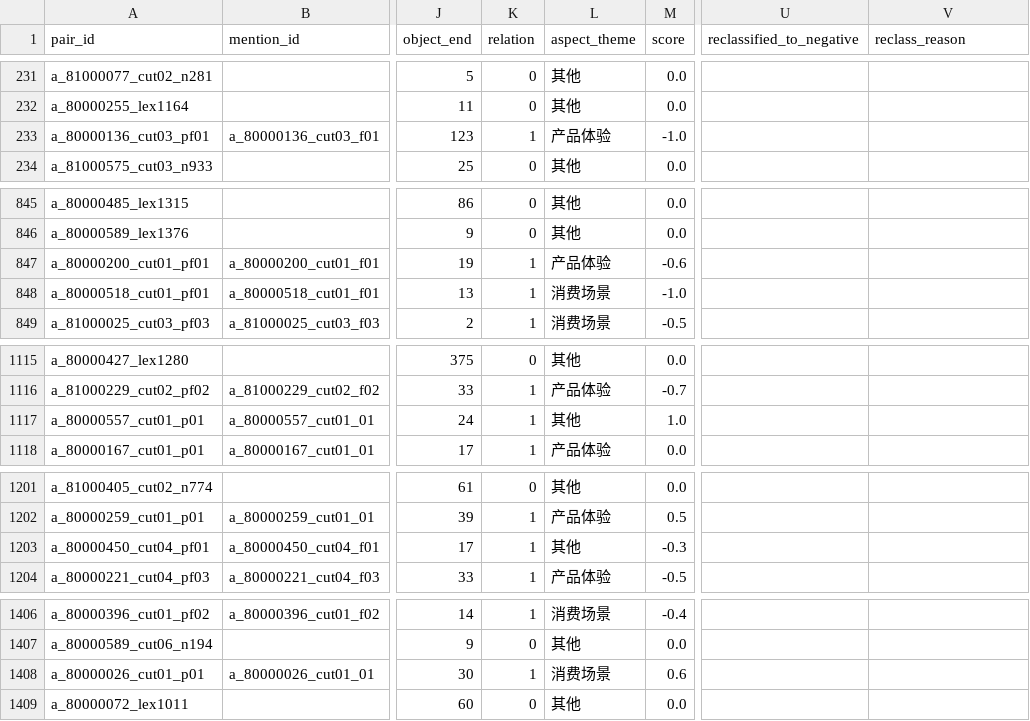
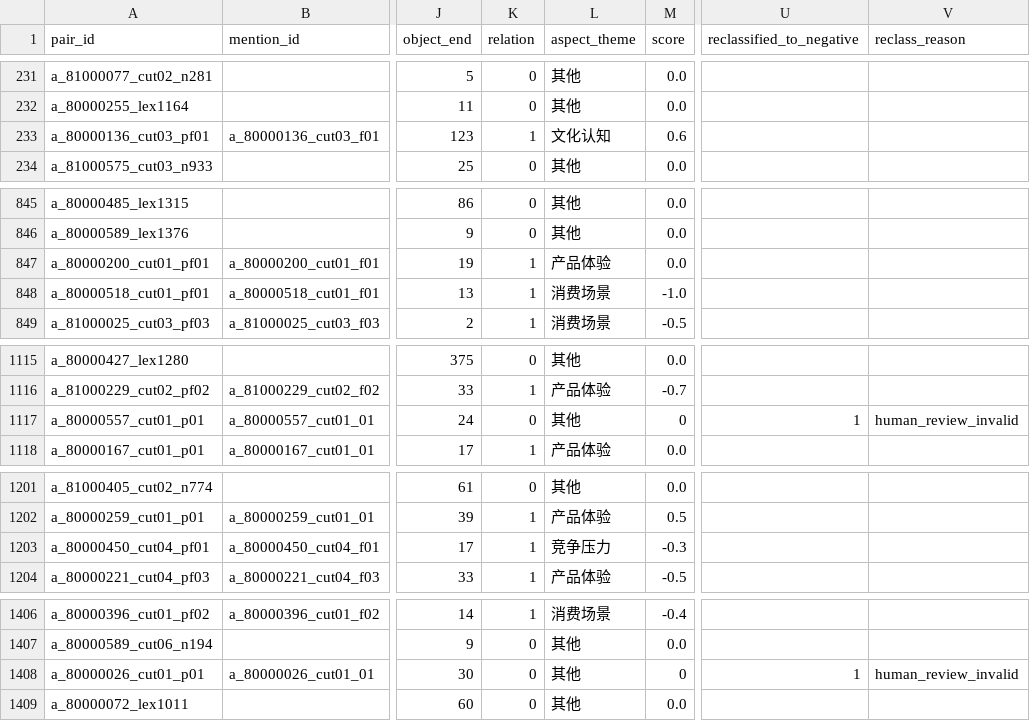
Before and after one commit to aaaaa-xxxxx-m/comparative-semantic-mining, a CSV file: data/gts/gts_train.csv, drawn as a sheet; only a part is shown, gaps mark what is left out; the diff names each change by its address in the sheet, - before the commit and + after, or states it on an @@ line.

Commit message:
data: apply GTS review round 5

```diff
--- a/data/gts/gts_train.csv
+++ b/data/gts/gts_train.csv
-L233 (aspect_theme): 产品体验
+L233 (aspect_theme): 文化认知
-M233 (score): -1.0
+M233 (score): 0.6
-M847 (score): -0.6
+M847 (score): 0.0
-K1117 (relation): 1
+K1117 (relation): 0
-M1117 (score): 1.0
+M1117 (score): 0
-U1117 (reclassified_to_negative): (empty)
+U1117 (reclassified_to_negative): 1
-V1117 (reclass_reason): (empty)
+V1117 (reclass_reason): human_review_invalid
-L1203 (aspect_theme): 其他
+L1203 (aspect_theme): 竞争压力
-K1408 (relation): 1
+K1408 (relation): 0
-L1408 (aspect_theme): 消费场景
+L1408 (aspect_theme): 其他
-M1408 (score): 0.6
+M1408 (score): 0
-U1408 (reclassified_to_negative): (empty)
+U1408 (reclassified_to_negative): 1
-V1408 (reclass_reason): (empty)
+V1408 (reclass_reason): human_review_invalid
```
